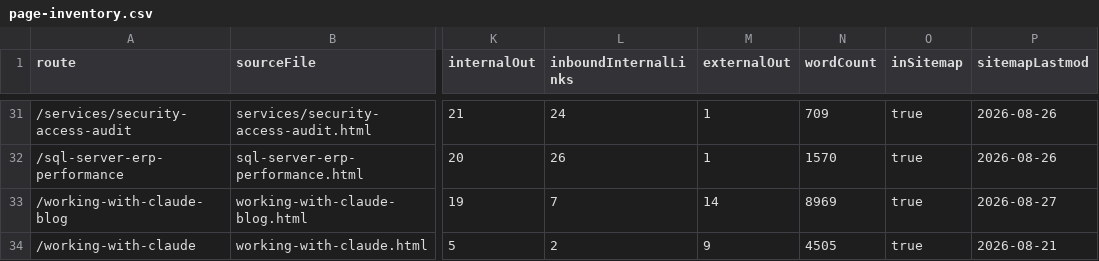
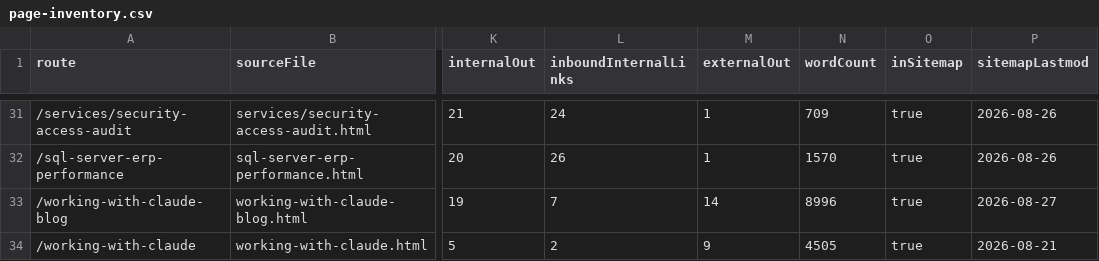
Before and after one commit to iamnotcheckingit-cyber/siegestack, a CSV file: reports/page-inventory.csv, drawn as a sheet; only a part is shown, gaps mark what is left out; the diff names each change by its address in the sheet, - before the commit and + after, or states it on an @@ line.

```diff
--- a/reports/page-inventory.csv
+++ b/reports/page-inventory.csv
-N33 (wordCount): 8969
+N33 (wordCount): 8996
```
Also changed, not shown: 2 other files.
